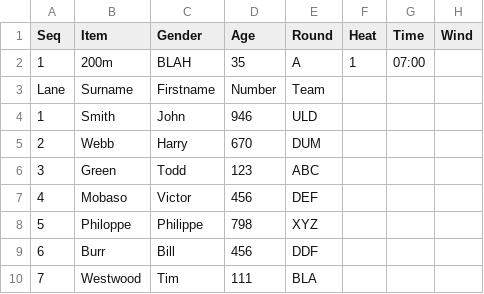
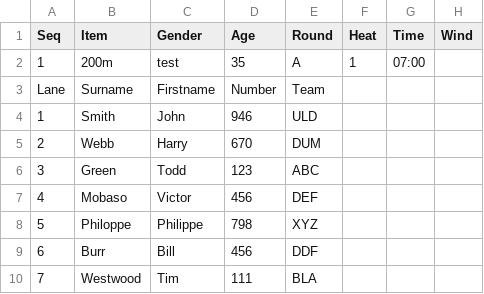
Before and after one commit to stretchinnovation/SCMAthleticStarters, a CSV file: PICKUP/StartersData.csv, drawn as a sheet.

```diff
--- a/PICKUP/StartersData.csv
+++ b/PICKUP/StartersData.csv
@@ -1,3 +1,3 @@
 Seq,Item,Gender,Age,Round,Heat,Time,Wind
-1,200m,BLAH,35,A,1,07:00,
+1,200m,test,35,A,1,07:00,
 Lane,Surname,Firstname,Number,Team,,,
```
